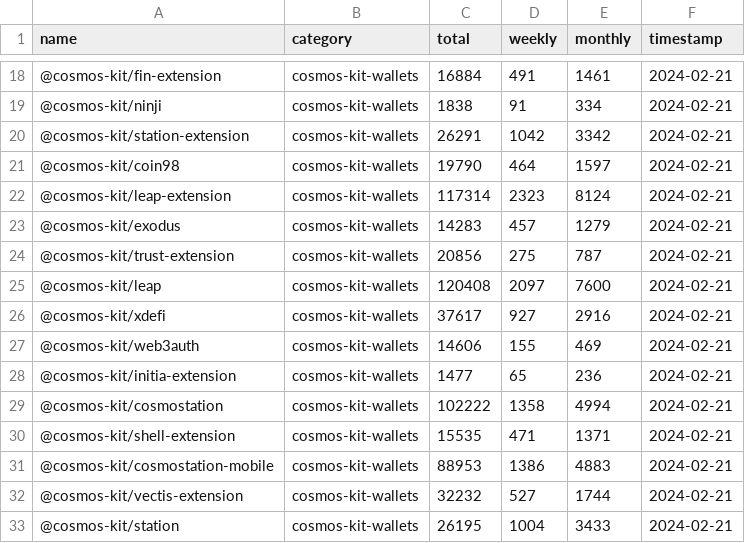
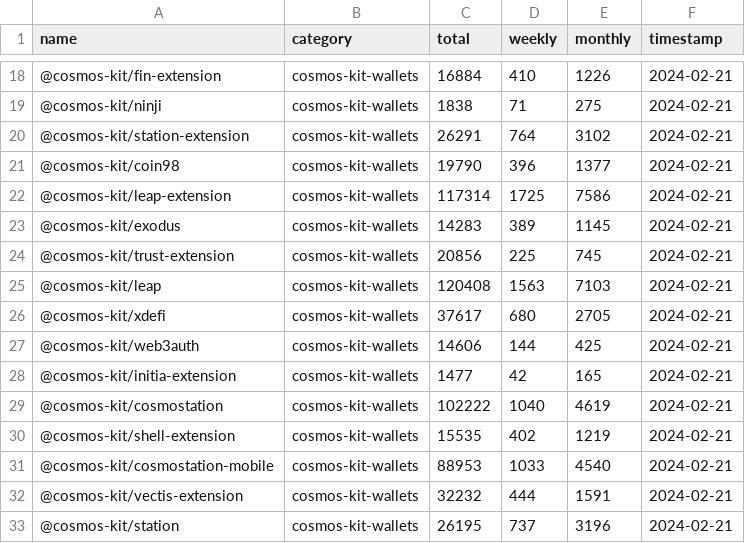
Before and after one commit to cosmology-tech/lib-count, a CSV file: output/historical/downloads_summary_2024-02-21.csv, drawn as a sheet; only a part is shown, gaps mark what is left out; the diff covers the shown part only.

```diff
--- a/output/historical/downloads_summary_2024-02-21.csv
+++ b/output/historical/downloads_summary_2024-02-21.csv
@@ -18,16 +18,16 @@
-"@cosmos-kit/fin-extension","cosmos-kit-wallets",16884,491,1461,"2024-02-21"
-"@cosmos-kit/ninji","cosmos-kit-wallets",1838,91,334,"2024-02-21"
-"@cosmos-kit/station-extension","cosmos-kit-wallets",26291,1042,3342,"2024-02-21"
-"@cosmos-kit/coin98","cosmos-kit-wallets",19790,464,1597,"2024-02-21"
-"@cosmos-kit/leap-extension","cosmos-kit-wallets",117314,2323,8124,"2024-02-21"
-"@cosmos-kit/exodus","cosmos-kit-wallets",14283,457,1279,"2024-02-21"
-"@cosmos-kit/trust-extension","cosmos-kit-wallets",20856,275,787,"2024-02-21"
-"@cosmos-kit/leap","cosmos-kit-wallets",120408,2097,7600,"2024-02-21"
-"@cosmos-kit/xdefi","cosmos-kit-wallets",37617,927,2916,"2024-02-21"
-"@cosmos-kit/web3auth","cosmos-kit-wallets",14606,155,469,"2024-02-21"
-"@cosmos-kit/initia-extension","cosmos-kit-wallets",1477,65,236,"2024-02-21"
-"@cosmos-kit/cosmostation","cosmos-kit-wallets",102222,1358,4994,"2024-02-21"
-"@cosmos-kit/shell-extension","cosmos-kit-wallets",15535,471,1371,"2024-02-21"
-"@cosmos-kit/cosmostation-mobile","cosmos-kit-wallets",88953,1386,4883,"2024-02-21"
-"@cosmos-kit/vectis-extension","cosmos-kit-wallets",32232,527,1744,"2024-02-21"
-"@cosmos-kit/station","cosmos-kit-wallets",26195,1004,3433,"2024-02-21"
+"@cosmos-kit/fin-extension","cosmos-kit-wallets",16884,410,1226,"2024-02-21"
+"@cosmos-kit/ninji","cosmos-kit-wallets",1838,71,275,"2024-02-21"
+"@cosmos-kit/station-extension","cosmos-kit-wallets",26291,764,3102,"2024-02-21"
+"@cosmos-kit/coin98","cosmos-kit-wallets",19790,396,1377,"2024-02-21"
+"@cosmos-kit/leap-extension","cosmos-kit-wallets",117314,1725,7586,"2024-02-21"
+"@cosmos-kit/exodus","cosmos-kit-wallets",14283,389,1145,"2024-02-21"
+"@cosmos-kit/trust-extension","cosmos-kit-wallets",20856,225,745,"2024-02-21"
+"@cosmos-kit/leap","cosmos-kit-wallets",120408,1563,7103,"2024-02-21"
+"@cosmos-kit/xdefi","cosmos-kit-wallets",37617,680,2705,"2024-02-21"
+"@cosmos-kit/web3auth","cosmos-kit-wallets",14606,144,425,"2024-02-21"
+"@cosmos-kit/initia-extension","cosmos-kit-wallets",1477,42,165,"2024-02-21"
+"@cosmos-kit/cosmostation","cosmos-kit-wallets",102222,1040,4619,"2024-02-21"
+"@cosmos-kit/shell-extension","cosmos-kit-wallets",15535,402,1219,"2024-02-21"
+"@cosmos-kit/cosmostation-mobile","cosmos-kit-wallets",88953,1033,4540,"2024-02-21"
+"@cosmos-kit/vectis-extension","cosmos-kit-wallets",32232,444,1591,"2024-02-21"
+"@cosmos-kit/station","cosmos-kit-wallets",26195,737,3196,"2024-02-21"
```
Also changed, not shown: 151 edited cells elsewhere in this file, 8 other files.
